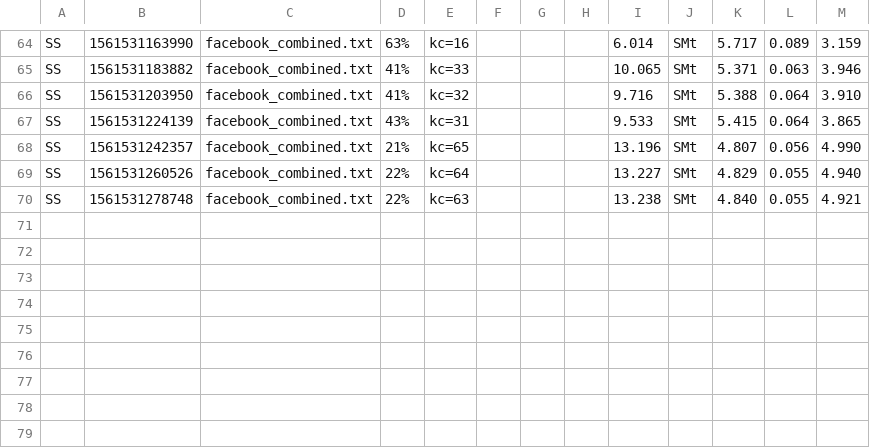
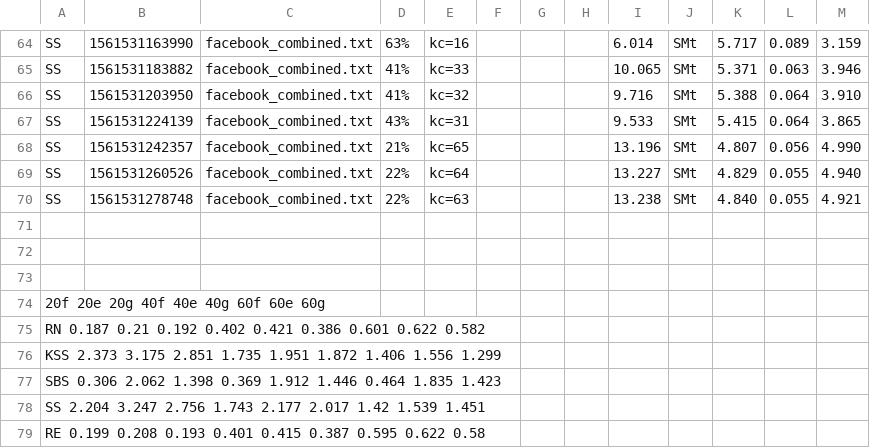
Before and after one commit to TianZonglin/BigEYES, a CSV file: src/main/scala/11111111111.csv, drawn as a sheet; only a part is shown, gaps mark what is left out; the diff names each change by its address in the sheet, - before the commit and + after, or states it on an @@ line.

Commit message:
2019.06.26 17:00:00

```diff
--- a/src/main/scala/11111111111.csv
+++ b/src/main/scala/11111111111.csv
+row 71: (empty)
+row 72: (empty)
+row 73: (empty)
+row 74: 20f 20e 20g 40f 40e 40g 60f 60e 60g
+row 75: RN 0.187 0.21 0.192 0.402 0.421 0.386 0.601 0.622 0.582
+row 76: KSS 2.373 3.175 2.851 1.735 1.951 1.872 1.406 1.556 1.299
+row 77: SBS 0.306 2.062 1.398 0.369 1.912 1.446 0.464 1.835 1.423
+row 78: SS 2.204 3.247 2.756 1.743 2.177 2.017 1.42 1.539 1.451
+row 79: RE 0.199 0.208 0.193 0.401 0.415 0.387 0.595 0.622 0.58
```
